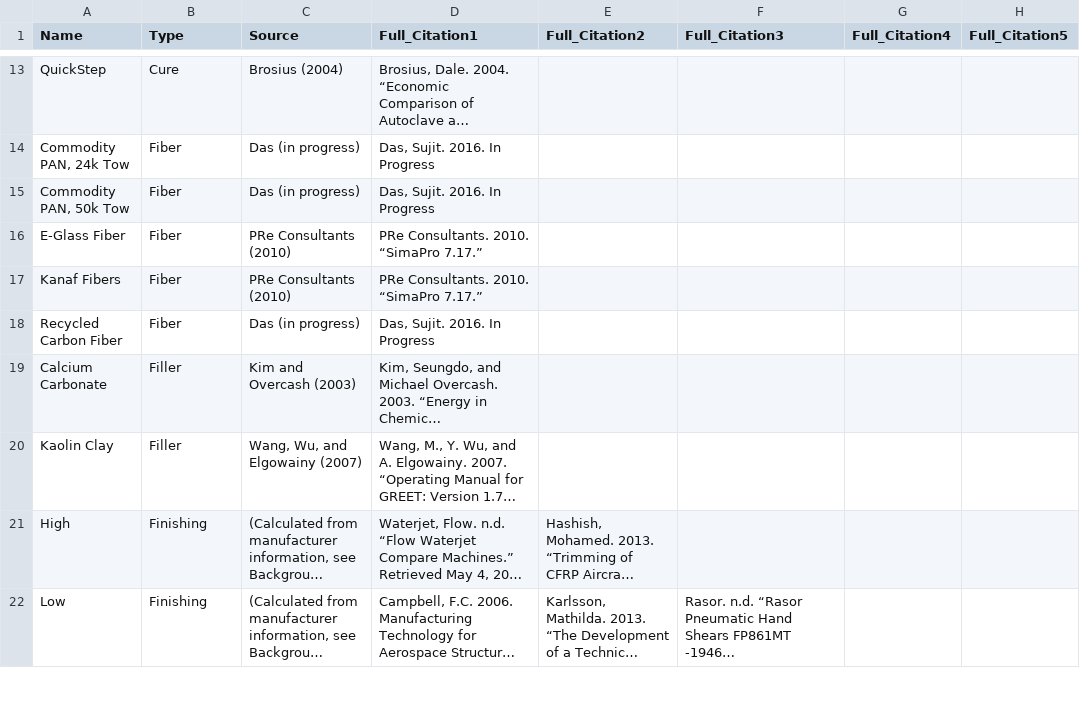
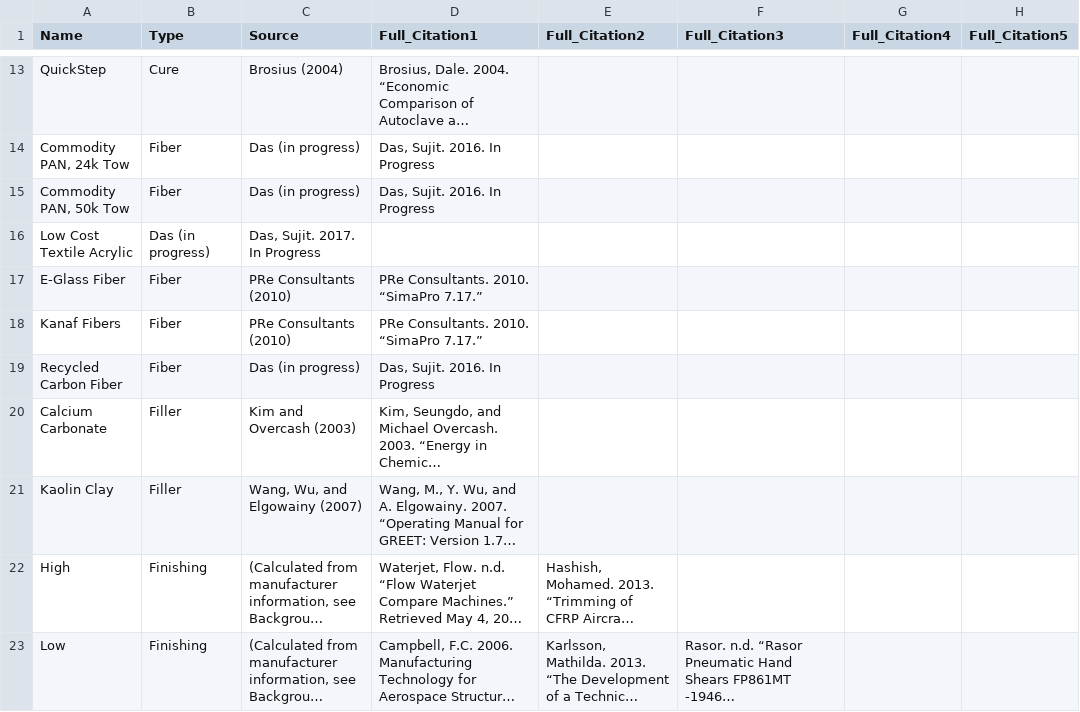
Before and after one commit to koay9f/FRPC-Energy-Estimator, a CSV file: data/Data_Citations.csv, drawn as a sheet; only a part is shown, gaps mark what is left out; long unchanged cells end in …; the diff names each change by its address in the sheet, - before the commit and + after, or states it on an @@ line.

Commit message:
Update Data_Citations.csv

```diff
--- a/data/Data_Citations.csv
+++ b/data/Data_Citations.csv
+row 16: Low Cost Textile Acrylic | Das (in progress) | Das, Sujit. 2017. In Progress
```
